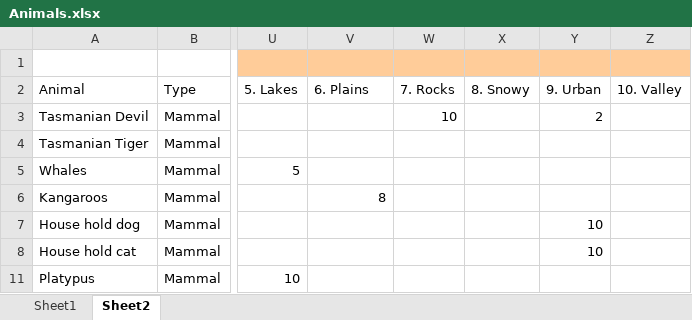
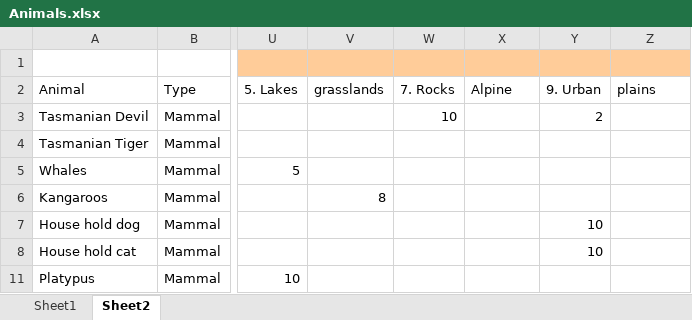
Before and after one commit to SquireOfSoftware/JSPets, an Excel workbook: research/Animals.xlsx, sheet Sheet2, drawn as a sheet; only a part is shown, gaps mark what is left out; values as stored, in another font and other column widths than the file's, no borders; conditional formats not drawn; the diff names each change by its address in the sheet, - before the commit and + after, or states it on an @@ line.

```diff
--- a/research/Animals.xlsx (sheet Sheet2)
+++ b/research/Animals.xlsx (sheet Sheet2)
-V2: 6. Plains
+V2: grasslands
-X2: 8. Snowy
+X2: Alpine
-Z2: 10. Valley
+Z2: plains
```
Also changed, not shown: sheet Sheet1, 7 other files.
